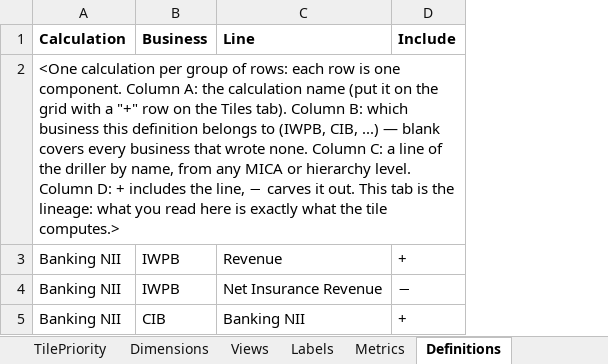
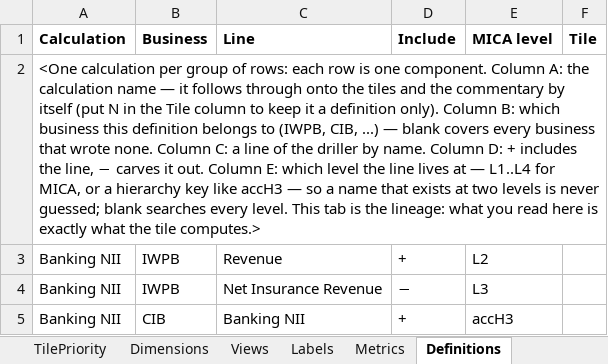
Before and after one commit to hsbprakash-jpg/Myrep, an Excel workbook: iwpb-sg-dashboard/Group_dashboard_config_pack.xlsx, sheet Definitions, drawn as a sheet; values as stored, in another font and other column widths than the file's, no borders; the diff names each change by its address in the sheet, - before the commit and + after, or states it on an @@ line.

```diff
--- a/iwpb-sg-dashboard/Group_dashboard_config_pack.xlsx (sheet Definitions)
+++ b/iwpb-sg-dashboard/Group_dashboard_config_pack.xlsx (sheet Definitions)
+column E (MICA level), rows 3-5: L2 | L3 | accH3
+column F (Tile), empty
-A2 (Calculation): …calculation name (put it on the grid with a "+" row on the Tiles tab). Column B: which business this definition belongs to (IWPB, CIB, ...) — blank covers every business that wrote none. Column C: a line of the driller by name, from any MICA or hierarchy level. Column D: + includes the line, − carves it out. This tab…
+A2 (Calculation): …calculation name — it follows through onto the tiles and the commentary by itself (put N in the Tile column to keep it a definition only). Column B: which business this definition belongs to (IWPB, CIB, ...) — blank covers every business that wrote none. Column C: a line of the driller by name. Column D: + includes the line, − carves it out. Column E: which level the line lives at — L1..L4 for MICA, or a hierarchy key like accH3 — so a name that exists at two levels is never guessed; blank searches every level. This tab…
```
Also changed, not shown: sheet Tiles, 3 other files.
